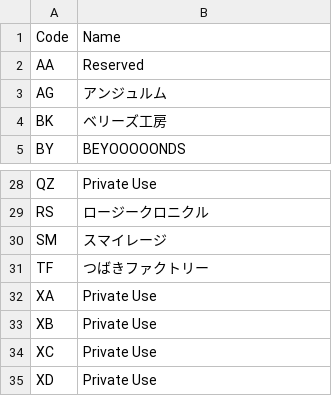
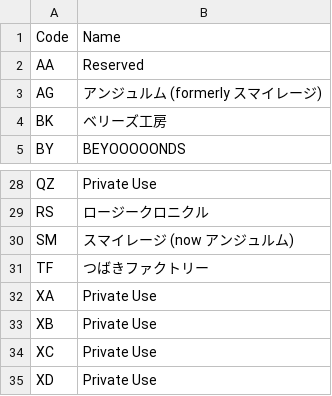
Before and after one commit to TG635-alt126xA/ExtendedMaster113, a CSV file: 217.csv, drawn as a sheet; only a part is shown, gaps mark what is left out.

Commit message:
ANGERME

```diff
--- a/217.csv
+++ b/217.csv
@@ -2,3 +2,3 @@ Code,Name,
 AA,Reserved,
-AG,アンジュルム,
+AG,アンジュルム (formerly スマイレージ),
 BK,ベリーズ工房,
@@ -29,3 +29,3 @@ QZ,Private Use,
 RS,ロージークロニクル,
-SM,スマイレージ,
+SM,スマイレージ (now アンジュルム),
 TF,つばきファクトリー,
```
